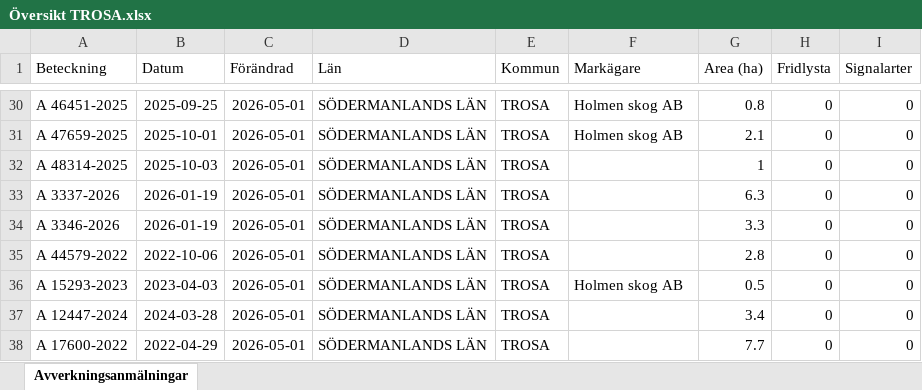
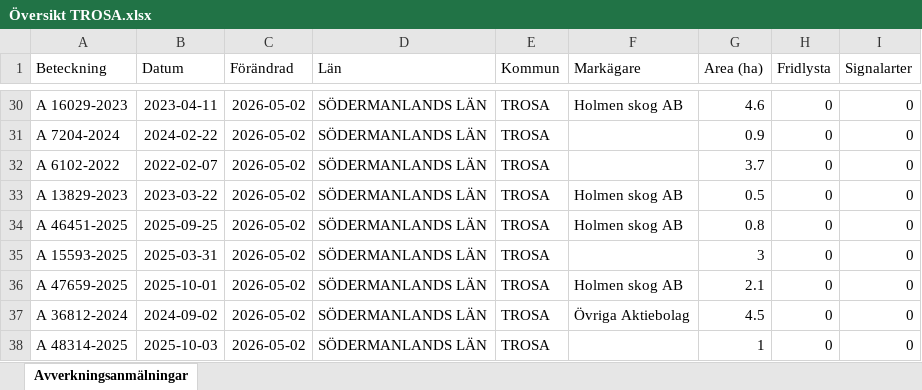
Before and after one commit to klasma/Logging_0488, an Excel workbook: Översikt TROSA.xlsx, sheet Avverkningsanmälningar, drawn as a sheet; only a part is shown, gaps mark what is left out; values as stored, in another font and other column widths than the file's, no borders; the diff covers the shown part only; the diff names each change by its address in the sheet, - before the commit and + after, or states it on an @@ line.

```diff
--- a/Översikt TROSA.xlsx (sheet Avverkningsanmälningar)
+++ b/Översikt TROSA.xlsx (sheet Avverkningsanmälningar)
-A30 (Beteckning): A 46451-2025
+A30 (Beteckning): A 16029-2023
-B30 (Datum): 2025-09-25
+B30 (Datum): 2023-04-11
-C30:C38 (Förändrad): 2026-05-01
+C30:C38 (Förändrad): 2026-05-02
-G30 (Area (ha)): 0.8
+G30 (Area (ha)): 4.6
-A31 (Beteckning): A 47659-2025
+A31 (Beteckning): A 7204-2024
-B31 (Datum): 2025-10-01
+B31 (Datum): 2024-02-22
-F31 (Markägare): Holmen skog AB
+F31 (Markägare): (empty)
-G31 (Area (ha)): 2.1
+G31 (Area (ha)): 0.9
-A32 (Beteckning): A 48314-2025
+A32 (Beteckning): A 6102-2022
-B32 (Datum): 2025-10-03
+B32 (Datum): 2022-02-07
-G32 (Area (ha)): 1
+G32 (Area (ha)): 3.7
-A33 (Beteckning): A 3337-2026
+A33 (Beteckning): A 13829-2023
-B33 (Datum): 2026-01-19
+B33 (Datum): 2023-03-22
-F33:F34 (Markägare): (empty)
+F33:F34 (Markägare): Holmen skog AB
-G33 (Area (ha)): 6.3
+G33 (Area (ha)): 0.5
-A34 (Beteckning): A 3346-2026
+A34 (Beteckning): A 46451-2025
-B34 (Datum): 2026-01-19
+B34 (Datum): 2025-09-25
-G34 (Area (ha)): 3.3
+G34 (Area (ha)): 0.8
-A35 (Beteckning): A 44579-2022
+A35 (Beteckning): A 15593-2025
-B35 (Datum): 2022-10-06
+B35 (Datum): 2025-03-31
-G35 (Area (ha)): 2.8
+G35 (Area (ha)): 3
-A36 (Beteckning): A 15293-2023
+A36 (Beteckning): A 47659-2025
-B36 (Datum): 2023-04-03
+B36 (Datum): 2025-10-01
-G36 (Area (ha)): 0.5
+G36 (Area (ha)): 2.1
-A37 (Beteckning): A 12447-2024
+A37 (Beteckning): A 36812-2024
-B37 (Datum): 2024-03-28
+B37 (Datum): 2024-09-02
-F37 (Markägare): (empty)
+F37 (Markägare): Övriga Aktiebolag
-G37 (Area (ha)): 3.4
+G37 (Area (ha)): 4.5
-A38 (Beteckning): A 17600-2022
+A38 (Beteckning): A 48314-2025
-B38 (Datum): 2022-04-29
+B38 (Datum): 2025-10-03
-G38 (Area (ha)): 7.7
+G38 (Area (ha)): 1
```
Also changed, not shown: 311 edited cells elsewhere in this sheet, artfynd/A 11123-2023 artfynd.xlsx, artfynd/A 13760-2022 artfynd.xlsx, 51 other files.
